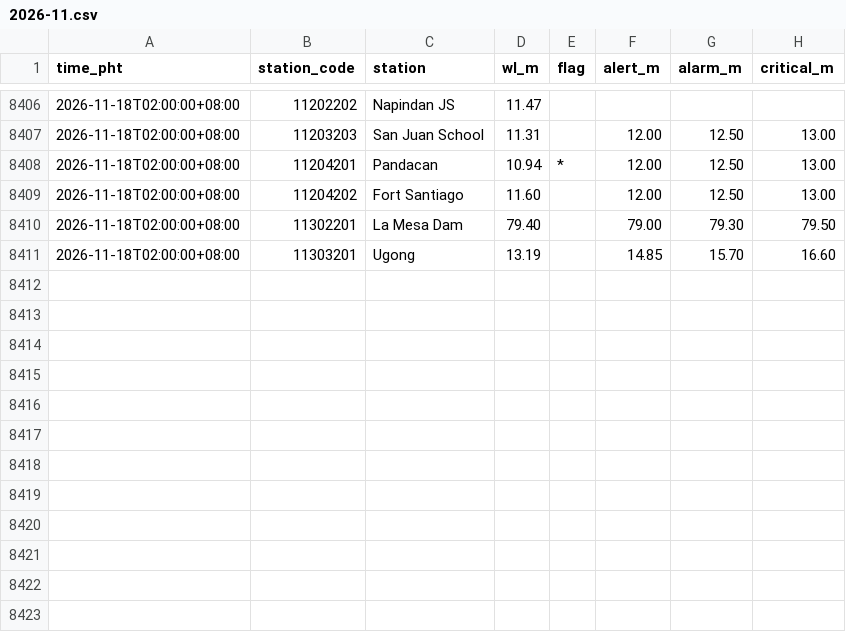
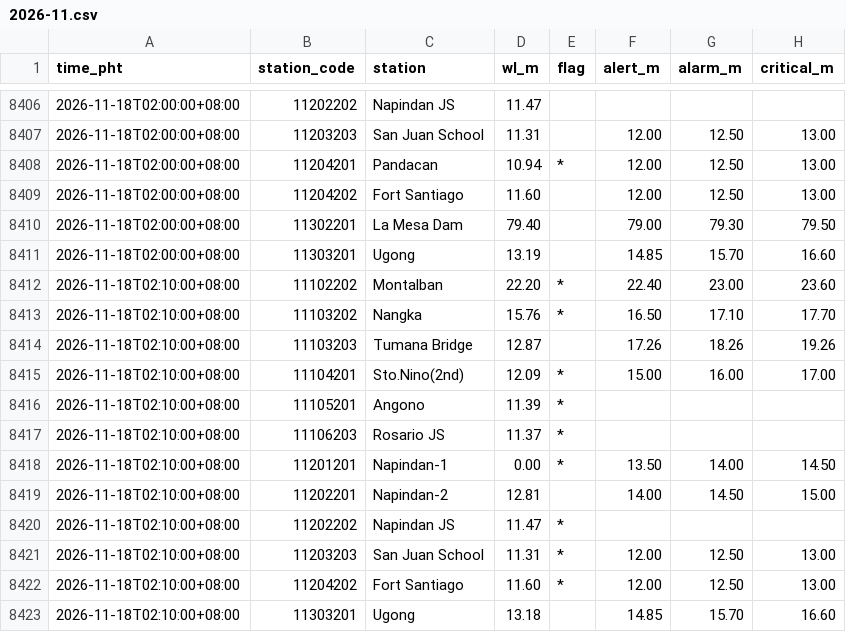
Before and after one commit to krystasis/ph-hazards, a CSV file: data/river_levels/2026-11.csv, drawn as a sheet; only a part is shown, gaps mark what is left out.

```diff
--- a/data/river_levels/2026-11.csv
+++ b/data/river_levels/2026-11.csv
@@ -8411 +8411,13 @@ time_pht,station_code,station,wl_m,flag,alert_m,alarm_m,critical_m
 2026-11-18T02:00:00+08:00,11303201,Ugong,13.19,,14.85,15.70,16.60
+2026-11-18T02:10:00+08:00,11102202,Montalban,22.20,*,22.40,23.00,23.60
+2026-11-18T02:10:00+08:00,11103202,Nangka,15.76,*,16.50,17.10,17.70
+2026-11-18T02:10:00+08:00,11103203,Tumana Bridge,12.87,,17.26,18.26,19.26
+2026-11-18T02:10:00+08:00,11104201,Sto.Nino(2nd),12.09,*,15.00,16.00,17.00
+2026-11-18T02:10:00+08:00,11105201,Angono,11.39,*,,,
+2026-11-18T02:10:00+08:00,11106203,Rosario JS,11.37,*,,,
+2026-11-18T02:10:00+08:00,11201201,Napindan-1,0.00,*,13.50,14.00,14.50
+2026-11-18T02:10:00+08:00,11202201,Napindan-2,12.81,,14.00,14.50,15.00
+2026-11-18T02:10:00+08:00,11202202,Napindan JS,11.47,*,,,
+2026-11-18T02:10:00+08:00,11203203,San Juan School,11.31,*,12.00,12.50,13.00
+2026-11-18T02:10:00+08:00,11204202,Fort Santiago,11.60,*,12.00,12.50,13.00
+2026-11-18T02:10:00+08:00,11303201,Ugong,13.18,,14.85,15.70,16.60
```
Also changed, not shown: data/earthquakes/2026-11.csv, 4 other files.
